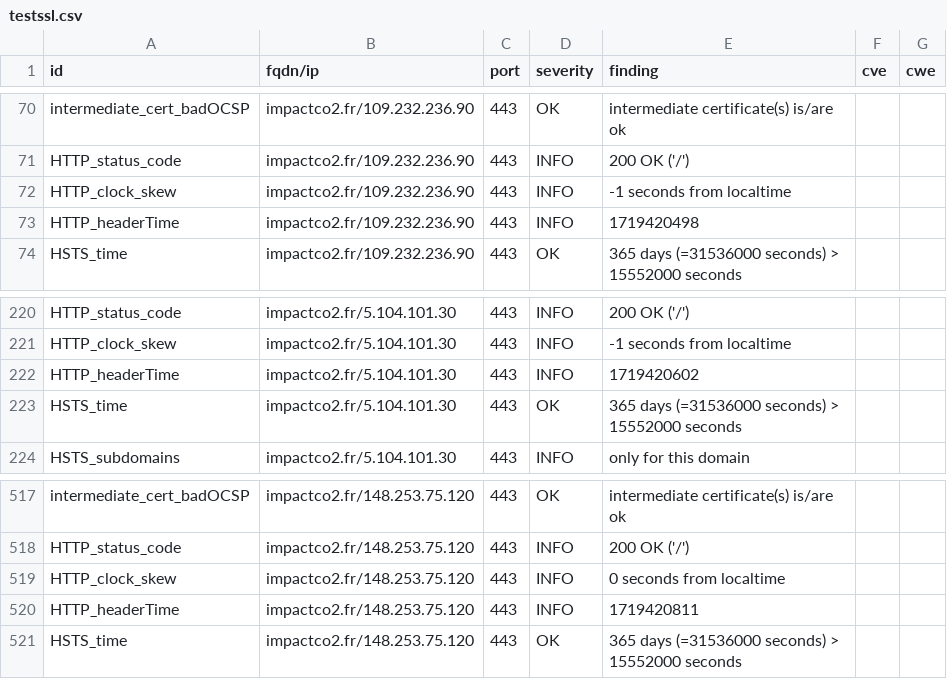
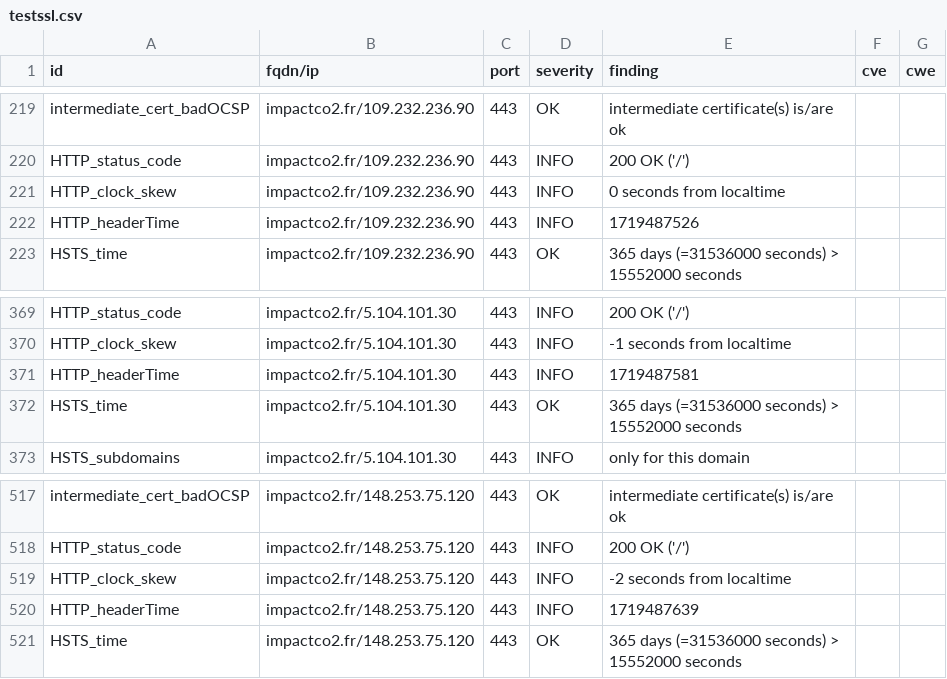
Before and after one commit to incubateur-ademe/dashlord, a CSV file: results/aHR0cHM6Ly9pbXBhY3RjbzIuZnI=/testssl.csv, drawn as a sheet; only a part is shown, gaps mark what is left out; the diff covers the shown part only.

```diff
--- a/results/aHR0cHM6Ly9pbXBhY3RjbzIuZnI=/testssl.csv
+++ b/results/aHR0cHM6Ly9pbXBhY3RjbzIuZnI=/testssl.csv
@@ -71,4 +220,4 @@
 "HTTP_status_code","impactco2.fr/109.232.236.90","443","INFO","200 OK ('/')","",""
-"HTTP_clock_skew","impactco2.fr/109.232.236.90","443","INFO","-1 seconds from localtime","",""
-"HTTP_headerTime","impactco2.fr/109.232.236.90","443","INFO","1719420498","",""
+"HTTP_clock_skew","impactco2.fr/109.232.236.90","443","INFO","0 seconds from localtime","",""
+"HTTP_headerTime","impactco2.fr/109.232.236.90","443","INFO","1719487526","",""
 "HSTS_time","impactco2.fr/109.232.236.90","443","OK","365 days (=31536000 seconds) > 15552000 seconds","",""
@@ -221,3 +370,3 @@
 "HTTP_clock_skew","impactco2.fr/5.104.101.30","443","INFO","-1 seconds from localtime","",""
-"HTTP_headerTime","impactco2.fr/5.104.101.30","443","INFO","1719420602","",""
+"HTTP_headerTime","impactco2.fr/5.104.101.30","443","INFO","1719487581","",""
 "HSTS_time","impactco2.fr/5.104.101.30","443","OK","365 days (=31536000 seconds) > 15552000 seconds","",""
@@ -518,4 +518,4 @@
 "HTTP_status_code","impactco2.fr/148.253.75.120","443","INFO","200 OK ('/')","",""
-"HTTP_clock_skew","impactco2.fr/148.253.75.120","443","INFO","0 seconds from localtime","",""
-"HTTP_headerTime","impactco2.fr/148.253.75.120","443","INFO","1719420811","",""
+"HTTP_clock_skew","impactco2.fr/148.253.75.120","443","INFO","-2 seconds from localtime","",""
+"HTTP_headerTime","impactco2.fr/148.253.75.120","443","INFO","1719487639","",""
 "HSTS_time","impactco2.fr/148.253.75.120","443","OK","365 days (=31536000 seconds) > 15552000 seconds","",""
```
Also changed, not shown: 1 added row, 1 removed row and 148 moved rows elsewhere in this file, 11 other files.
